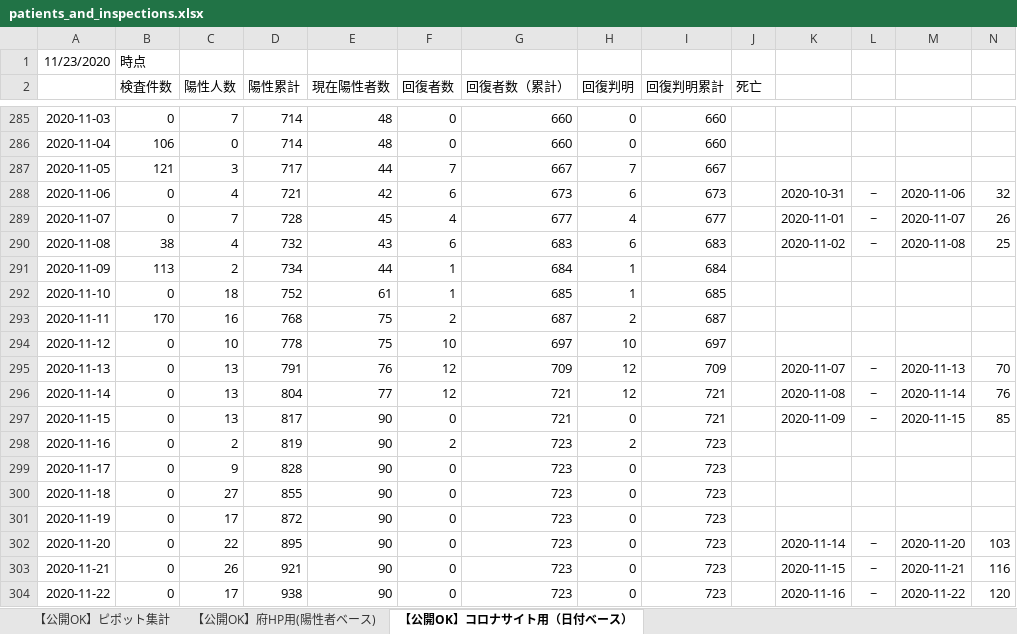
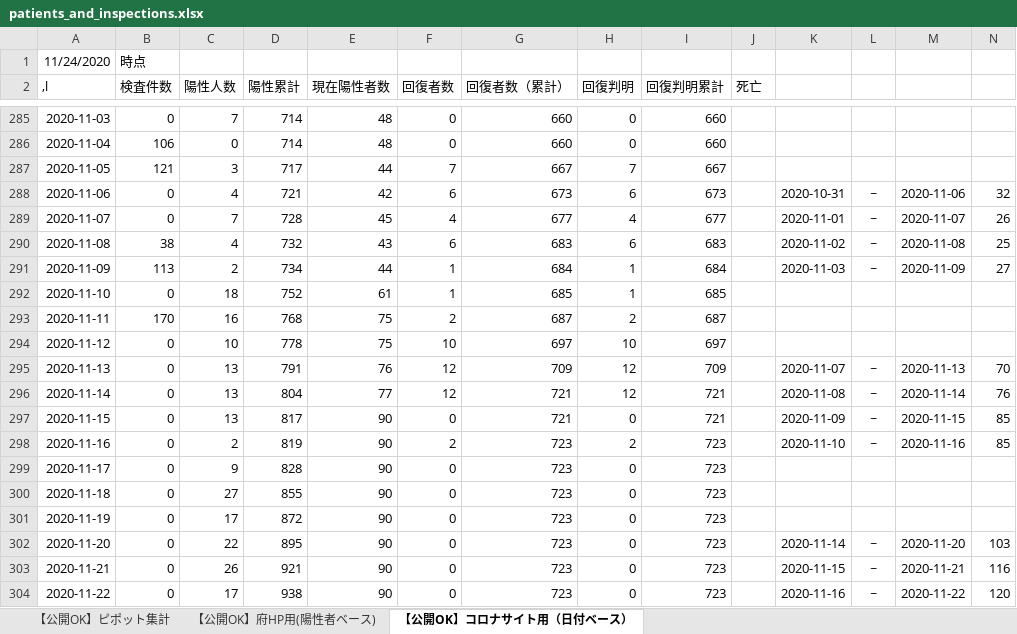
Before and after one commit to yotemuku/covid19, an Excel workbook: data/patients_and_inspections.xlsx, sheet 【公開OK】コロナサイト用（日付ベース）, drawn as a sheet; only a part is shown, gaps mark what is left out; values as stored, in another font and other column widths than the file's, no borders; the diff covers the shown part only; the diff names each change by its address in the sheet, - before the commit and + after, or states it on an @@ line.

```diff
--- a/data/patients_and_inspections.xlsx (sheet 【公開OK】コロナサイト用（日付ベース）)
+++ b/data/patients_and_inspections.xlsx (sheet 【公開OK】コロナサイト用（日付ベース）)
-A1 (,l): 11/23/2020
+A1 (,l): 11/24/2020
-A2: (empty)
+A2: ,l
-K291: (empty)
+K291: 2020-11-03
-L291: (empty)
+L291: ~
-M291: (empty)
+M291: 2020-11-09
-N291: (empty)
+N291: 27
-K298: (empty)
+K298: 2020-11-10
-L298: (empty)
+L298: ~
-M298: (empty)
+M298: 2020-11-16
-N298: (empty)
+N298: 85
```
Also changed, not shown: 1 added row and 40 edited cells elsewhere in this sheet, 1 other file.
